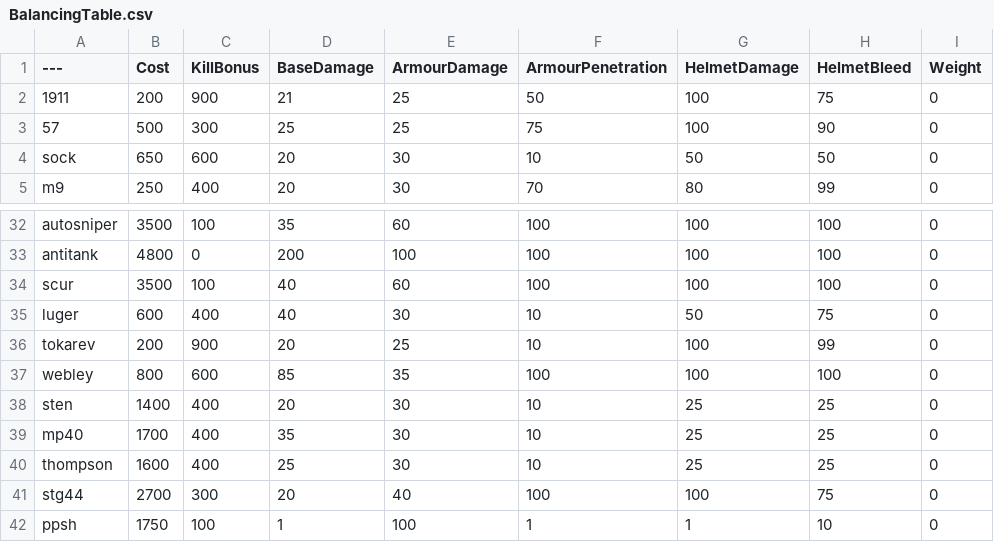
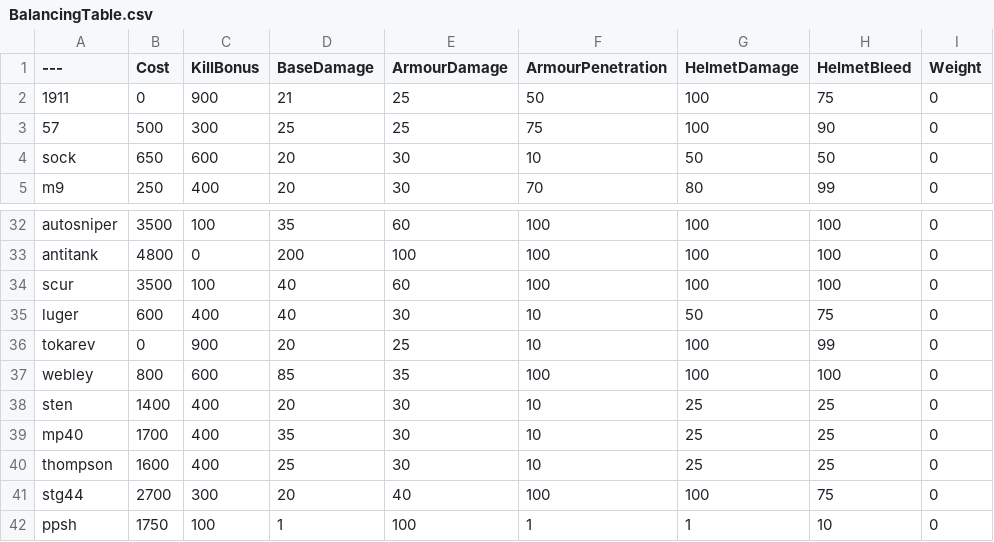
Before and after one commit to Brycen12345678/BalancingTable, a CSV file: BalancingTable.csv, drawn as a sheet; only a part is shown, gaps mark what is left out; the diff names each change by its address in the sheet, - before the commit and + after, or states it on an @@ line.

Commit message:
Update BalancingTable.csv

```diff
--- a/BalancingTable.csv
+++ b/BalancingTable.csv
-B2 (Cost): 200
+B2 (Cost): 0
-B36 (Cost): 200
+B36 (Cost): 0
```
